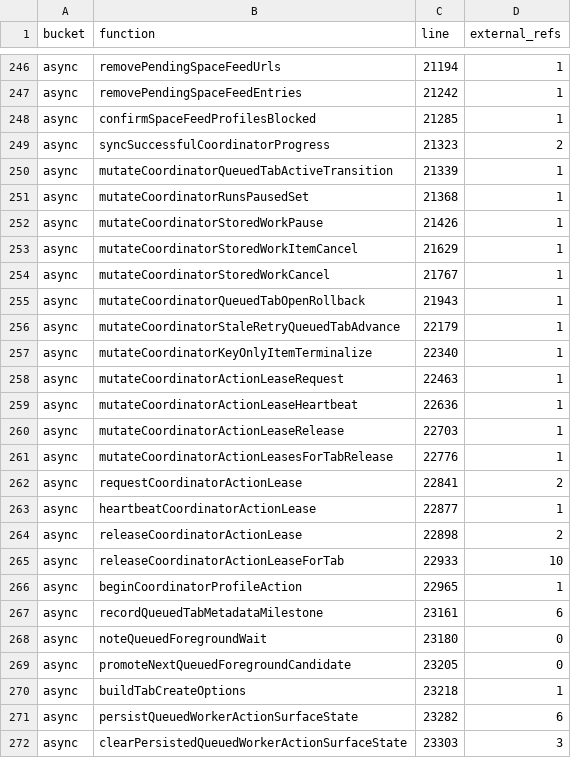
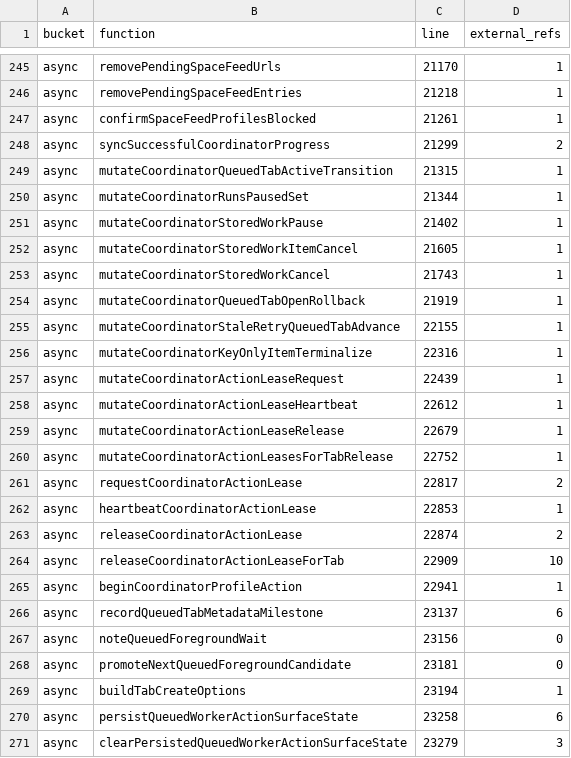
Before and after one commit to dad4x/mute-block-main, a TSV file: sw-decomposition-inventory-2026-09-01.tsv, drawn as a sheet; only a part is shown, gaps mark what is left out; addresses are those after the commit; the diff covers the shown part only; the diff names each change by its address in the sheet, - before the commit and + after, or states it on an @@ line.

```diff
--- a/sw-decomposition-inventory-2026-09-01.tsv
+++ b/sw-decomposition-inventory-2026-09-01.tsv
-C245 (line): 21194
+C245 (line): 21170
-C246 (line): 21242
+C246 (line): 21218
-C247 (line): 21285
+C247 (line): 21261
-C248 (line): 21323
+C248 (line): 21299
-C249 (line): 21339
+C249 (line): 21315
-C250 (line): 21368
+C250 (line): 21344
-C251 (line): 21426
+C251 (line): 21402
-C252 (line): 21629
+C252 (line): 21605
-C253 (line): 21767
+C253 (line): 21743
-C254 (line): 21943
+C254 (line): 21919
-C255 (line): 22179
+C255 (line): 22155
-C256 (line): 22340
+C256 (line): 22316
-C257 (line): 22463
+C257 (line): 22439
-C258 (line): 22636
+C258 (line): 22612
-C259 (line): 22703
+C259 (line): 22679
-C260 (line): 22776
+C260 (line): 22752
-C261 (line): 22841
+C261 (line): 22817
-C262 (line): 22877
+C262 (line): 22853
-C263 (line): 22898
+C263 (line): 22874
-C264 (line): 22933
+C264 (line): 22909
-C265 (line): 22965
+C265 (line): 22941
-C266 (line): 23161
+C266 (line): 23137
-C267 (line): 23180
+C267 (line): 23156
-C268 (line): 23205
+C268 (line): 23181
-C269 (line): 23218
+C269 (line): 23194
-C270 (line): 23282
+C270 (line): 23258
-C271 (line): 23303
+C271 (line): 23279
```
Also changed, not shown: 1 removed row and 117 edited cells elsewhere in this file, 3 other files.
